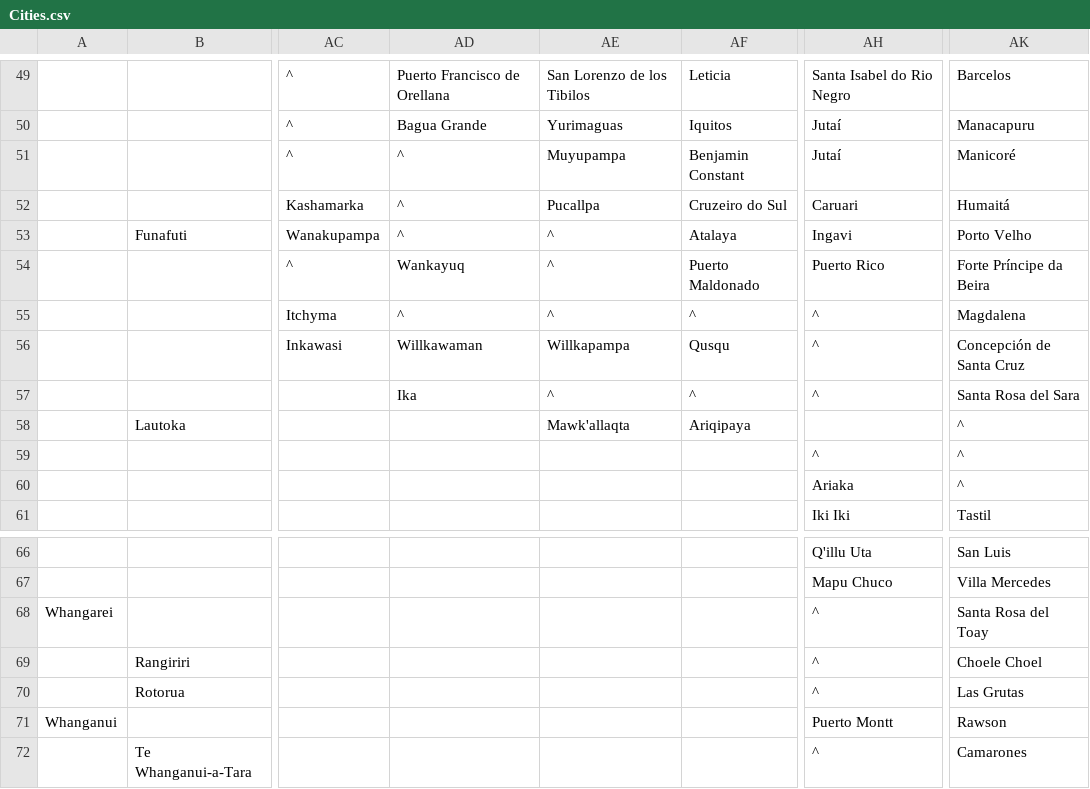
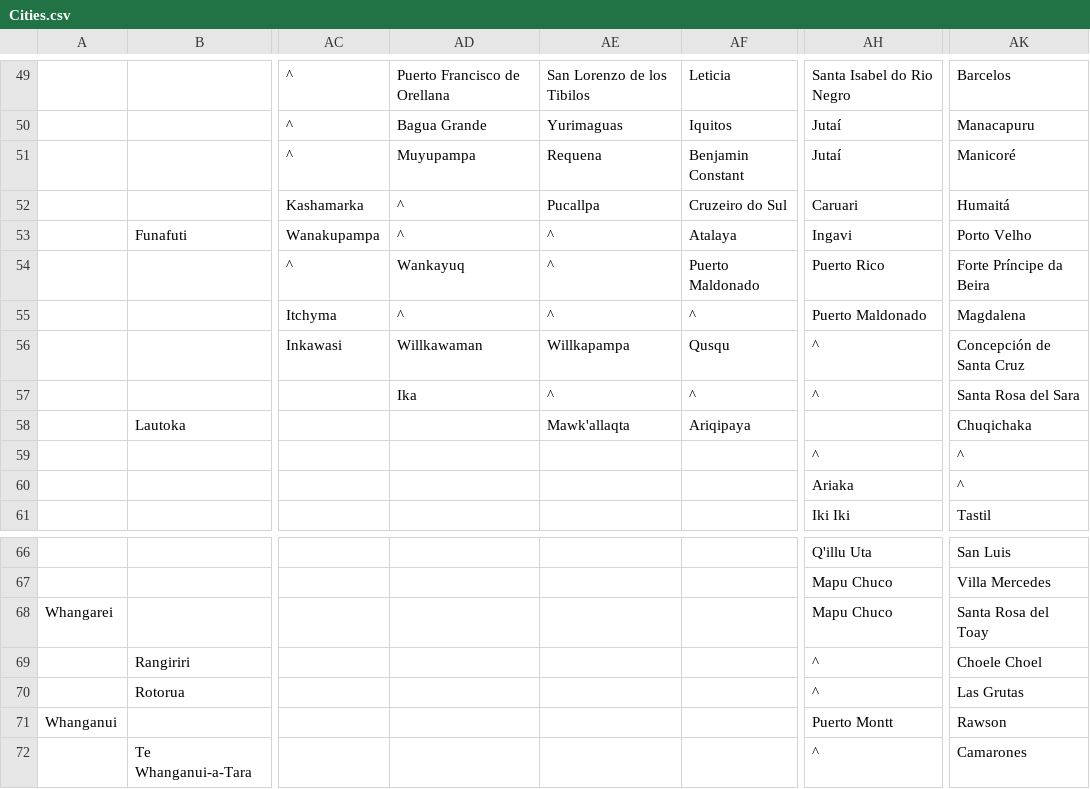
Before and after one commit to dguenms/Dawn-of-Civilization, a CSV file: Assets/Maps/Cities.csv, drawn as a sheet; only a part is shown, gaps mark what is left out; the diff names each change by its address in the sheet, - before the commit and + after, or states it on an @@ line.

```diff
--- a/Assets/Maps/Cities.csv
+++ b/Assets/Maps/Cities.csv
-AD51: ^
+AD51: Muyupampa
-AE51: Muyupampa
+AE51: Requena
-AH55: ^
+AH55: Puerto Maldonado
-AK58: ^
+AK58: Chuqichaka
-AH68: ^
+AH68: Mapu Chuco
```
Also changed, not shown: 6 other files.
